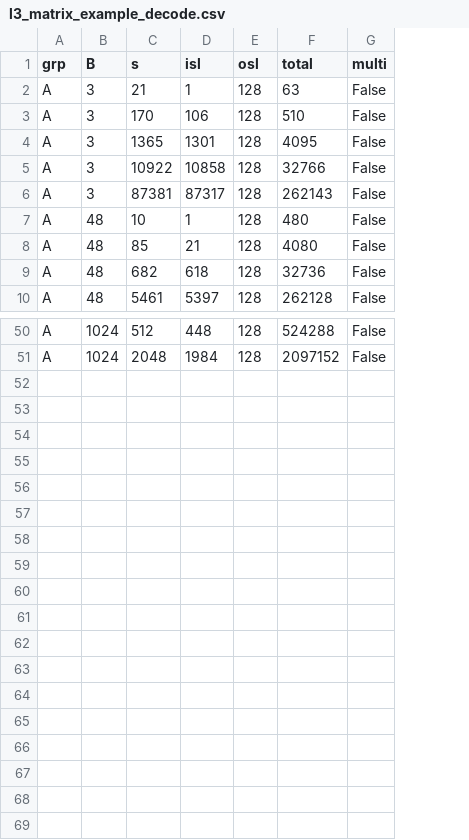
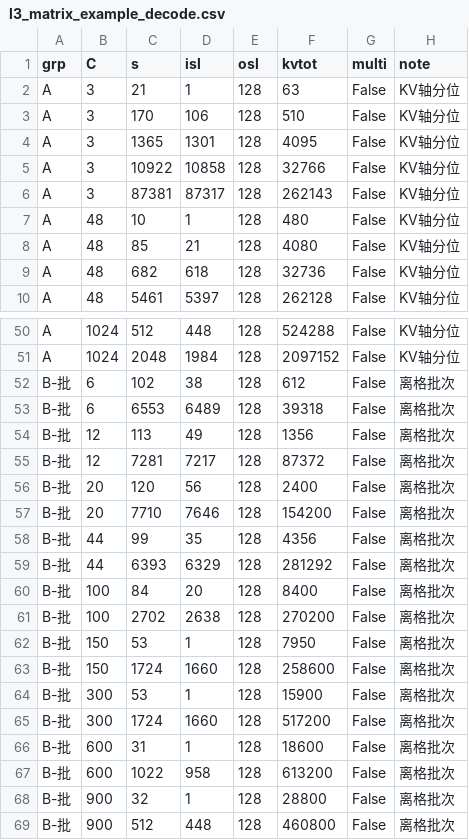
Before and after one commit to liyuanzhe1991/aiconfigurator, a CSV file: fpm_e2e_20260811/l3_matrix_example_decode.csv, drawn as a sheet; only a part is shown, gaps mark what is left out; the diff names each change by its address in the sheet, - before the commit and + after, or states it on an @@ line.

```diff
--- a/fpm_e2e_20260811/l3_matrix_example_decode.csv
+++ b/fpm_e2e_20260811/l3_matrix_example_decode.csv
+column H (note), rows 2-10: all KV轴分位; rows 50-51: KV轴分位 | KV轴分位
-B1: B
+B1: C
-F1: total
+F1: kvtot
+row 52: B-批 | 6 | 102 | 38 | 128 | 612 | False | 离格批次
+row 53: B-批 | 6 | 6553 | 6489 | 128 | 39318 | False | 离格批次
+row 54: B-批 | 12 | 113 | 49 | 128 | 1356 | False | 离格批次
+row 55: B-批 | 12 | 7281 | 7217 | 128 | 87372 | False | 离格批次
+row 56: B-批 | 20 | 120 | 56 | 128 | 2400 | False | 离格批次
+row 57: B-批 | 20 | 7710 | 7646 | 128 | 154200 | False | 离格批次
+row 58: B-批 | 44 | 99 | 35 | 128 | 4356 | False | 离格批次
+row 59: B-批 | 44 | 6393 | 6329 | 128 | 281292 | False | 离格批次
+row 60: B-批 | 100 | 84 | 20 | 128 | 8400 | False | 离格批次
+row 61: B-批 | 100 | 2702 | 2638 | 128 | 270200 | False | 离格批次
+row 62: B-批 | 150 | 53 | 1 | 128 | 7950 | False | 离格批次
+row 63: B-批 | 150 | 1724 | 1660 | 128 | 258600 | False | 离格批次
+row 64: B-批 | 300 | 53 | 1 | 128 | 15900 | False | 离格批次
+row 65: B-批 | 300 | 1724 | 1660 | 128 | 517200 | False | 离格批次
+row 66: B-批 | 600 | 31 | 1 | 128 | 18600 | False | 离格批次
+row 67: B-批 | 600 | 1022 | 958 | 128 | 613200 | False | 离格批次
+row 68: B-批 | 900 | 32 | 1 | 128 | 28800 | False | 离格批次
+row 69: B-批 | 900 | 512 | 448 | 128 | 460800 | False | 离格批次
```
Also changed, not shown: fpm_e2e_20260811/l3_matrix_example_mixed.csv.
